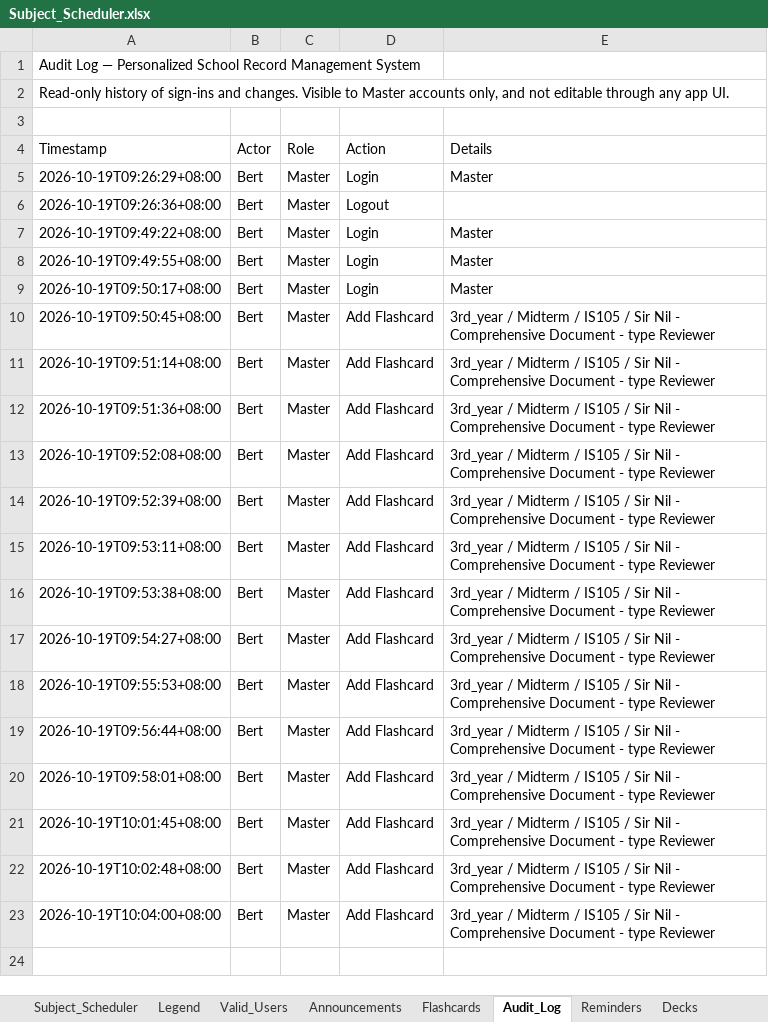
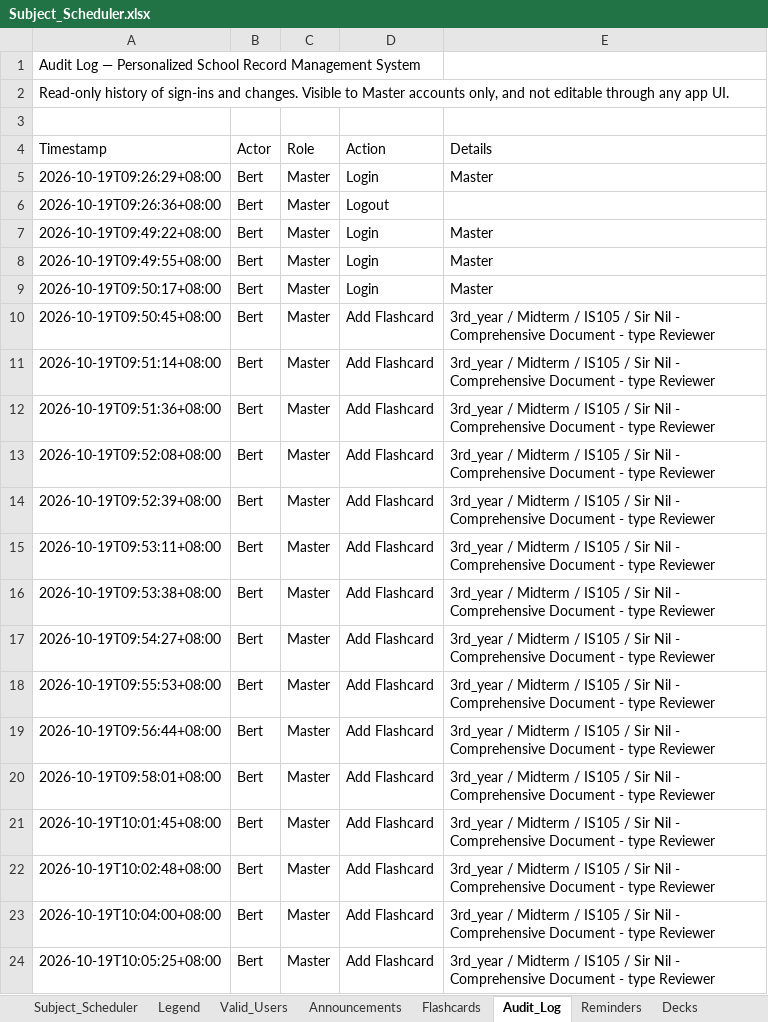
Before and after one commit to fielalbert2026/school-record-management-system, an Excel workbook: Subject_Scheduler.xlsx, sheet Audit_Log, drawn as a sheet; values as stored, in another font and other column widths than the file's, no borders; the diff names each change by its address in the sheet, - before the commit and + after, or states it on an @@ line.

Commit message:
Flashcards: Add Flashcard — by Bert

```diff
--- a/Subject_Scheduler.xlsx (sheet Audit_Log)
+++ b/Subject_Scheduler.xlsx (sheet Audit_Log)
+row 24: 2026-10-19T10:05:25+08:00 | Bert | Master | Add Flashcard | 3rd_year / Midterm / IS105 / Sir Nil - Comprehensive Document - type Reviewer
```
Also changed, not shown: sheet Flashcards.
